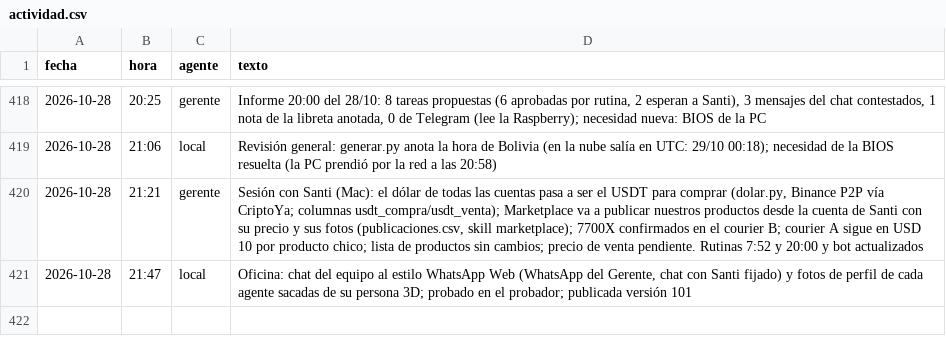
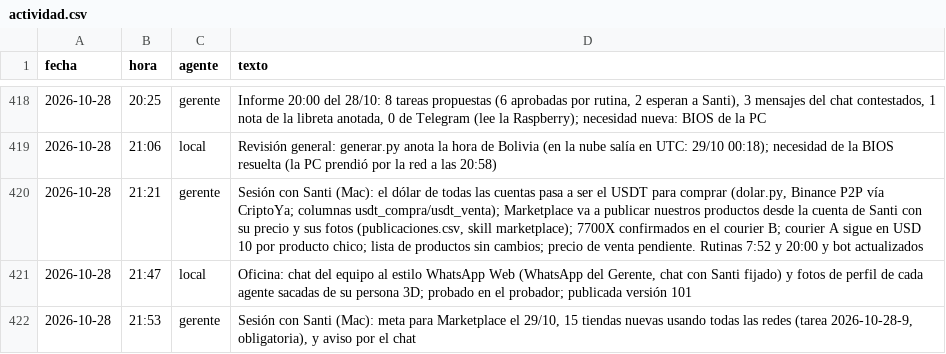
Before and after one commit to Santi491/Claude-, a CSV file: actividad.csv, drawn as a sheet; only a part is shown, gaps mark what is left out; the diff names each change by its address in the sheet, - before the commit and + after, or states it on an @@ line.

```diff
--- a/actividad.csv
+++ b/actividad.csv
+row 422: 2026-10-28 | 21:53 | gerente | Sesión con Santi (Mac): meta para Marketplace el 29/10, 15 tiendas nuevas usando todas las redes (tarea 2026-10-28-9, obligatoria), y aviso por el chat
```
Also changed, not shown: chat.csv, plan.csv.
